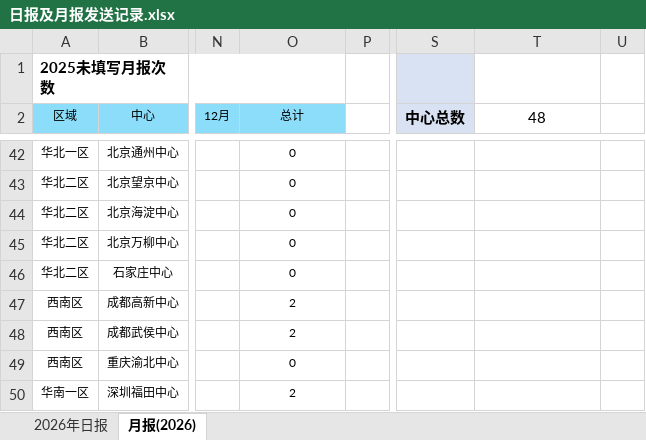
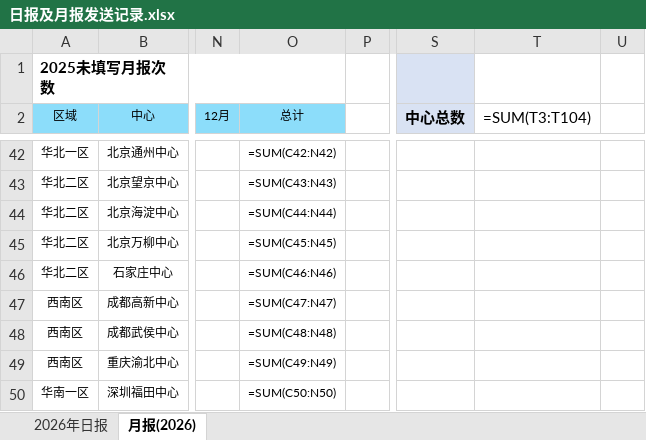
Before and after one commit to linxz-coder/excel-codex-auto, an Excel workbook: 日报及月报发送记录.xlsx, sheet 月报(2026), drawn as a sheet; only a part is shown, gaps mark what is left out; values as stored, in another font and other column widths than the file's, no borders; formulas without a stored value are shown as written; the diff covers the shown part only; the diff names each change by its address in the sheet, - before the commit and + after, or states it on an @@ line.

```diff
--- a/日报及月报发送记录.xlsx (sheet 月报(2026))
+++ b/日报及月报发送记录.xlsx (sheet 月报(2026))
-T2: 48
+T2: =SUM(T3:T104)
-O42 (总计): 0
+O42 (总计): =SUM(C42:N42)
-O43 (总计): 0
+O43 (总计): =SUM(C43:N43)
-O44 (总计): 0
+O44 (总计): =SUM(C44:N44)
-O45 (总计): 0
+O45 (总计): =SUM(C45:N45)
-O46 (总计): 0
+O46 (总计): =SUM(C46:N46)
-O47 (总计): 2
+O47 (总计): =SUM(C47:N47)
-O48 (总计): 2
+O48 (总计): =SUM(C48:N48)
-O49 (总计): 0
+O49 (总计): =SUM(C49:N49)
-O50 (总计): 2
+O50 (总计): =SUM(C50:N50)
```
Also changed, not shown: 58 edited cells elsewhere in this sheet, sheet 2026年日报, hidden cells, 5 other files.
